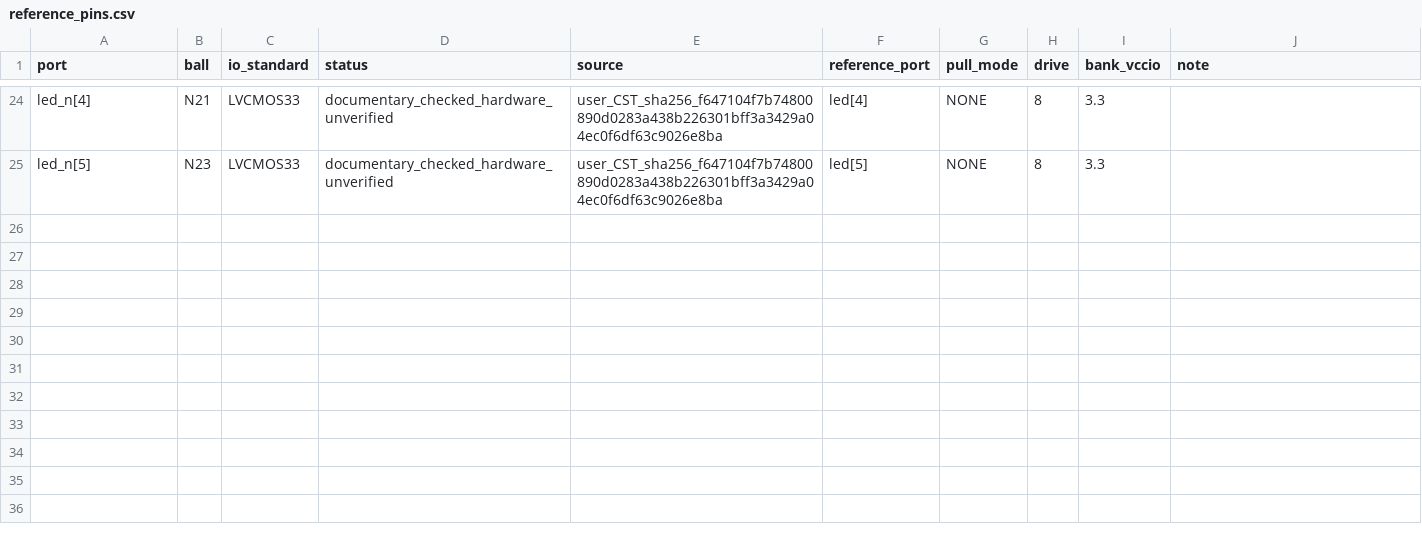
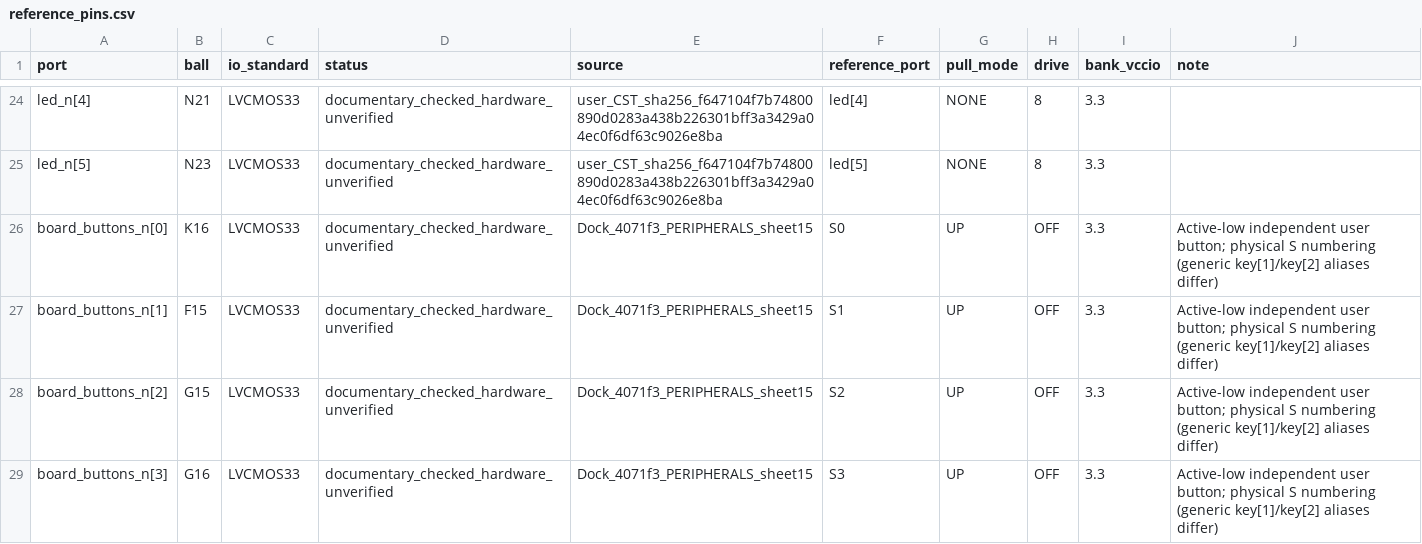
Before and after one commit to xixi-2380/fpga-instrument, a CSV file: docs/hardware/reference_pins.csv, drawn as a sheet; only a part is shown, gaps mark what is left out.

```diff
--- a/docs/hardware/reference_pins.csv
+++ b/docs/hardware/reference_pins.csv
@@ -25 +25,5 @@ led_n[4],N21,LVCMOS33,documentary_checked_hardware_unverified,user_CST_sha256_f6
 led_n[5],N23,LVCMOS33,documentary_checked_hardware_unverified,user_CST_sha256_f647104f7b74800890d0283a438b226301bff3a3429a04ec0f6df63c9026e8ba,led[5],NONE,8,3.3,
+board_buttons_n[0],K16,LVCMOS33,documentary_checked_hardware_unverified,Dock_4071f3_PERIPHERALS_sheet15,S0,UP,OFF,3.3,Active-low independent user button; physical S numbering (generic key[1]/key[2] aliases differ)
+board_buttons_n[1],F15,LVCMOS33,documentary_checked_hardware_unverified,Dock_4071f3_PERIPHERALS_sheet15,S1,UP,OFF,3.3,Active-low independent user button; physical S numbering (generic key[1]/key[2] aliases differ)
+board_buttons_n[2],G15,LVCMOS33,documentary_checked_hardware_unverified,Dock_4071f3_PERIPHERALS_sheet15,S2,UP,OFF,3.3,Active-low independent user button; physical S numbering (generic key[1]/key[2] aliases differ)
+board_buttons_n[3],G16,LVCMOS33,documentary_checked_hardware_unverified,Dock_4071f3_PERIPHERALS_sheet15,S3,UP,OFF,3.3,Active-low independent user button; physical S numbering (generic key[1]/key[2] aliases differ)
```
Also changed, not shown: 30 other files.
